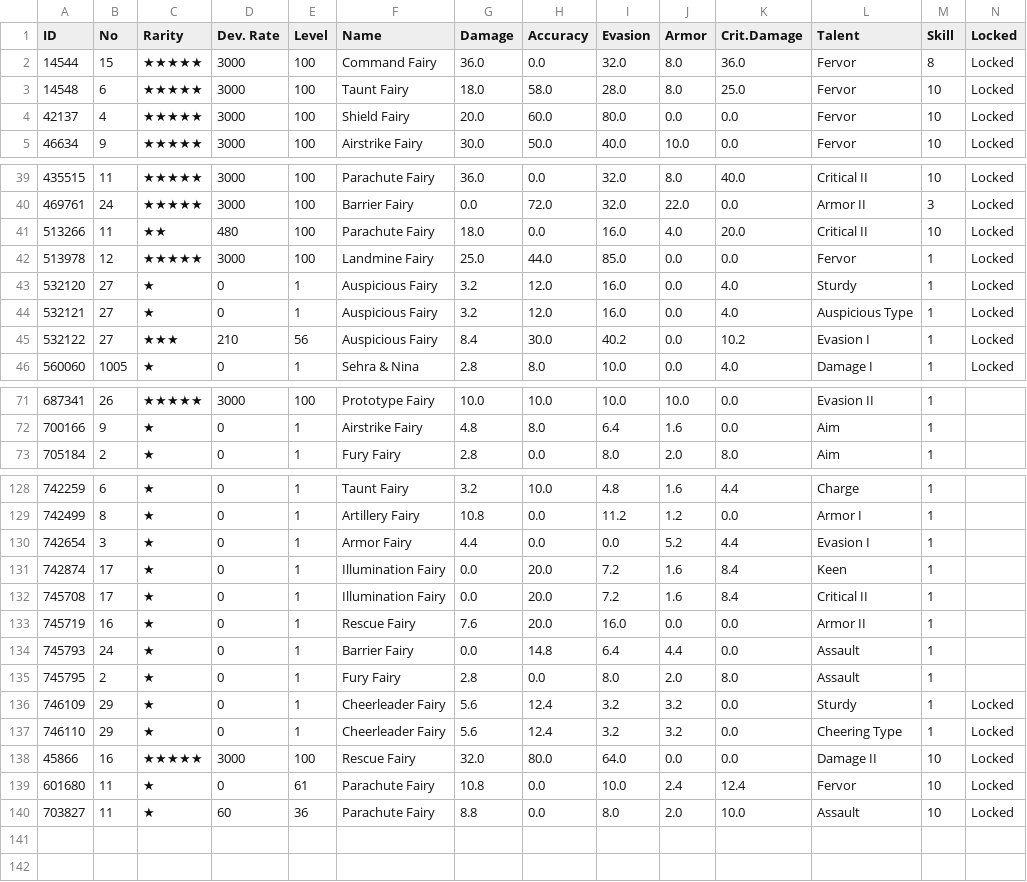
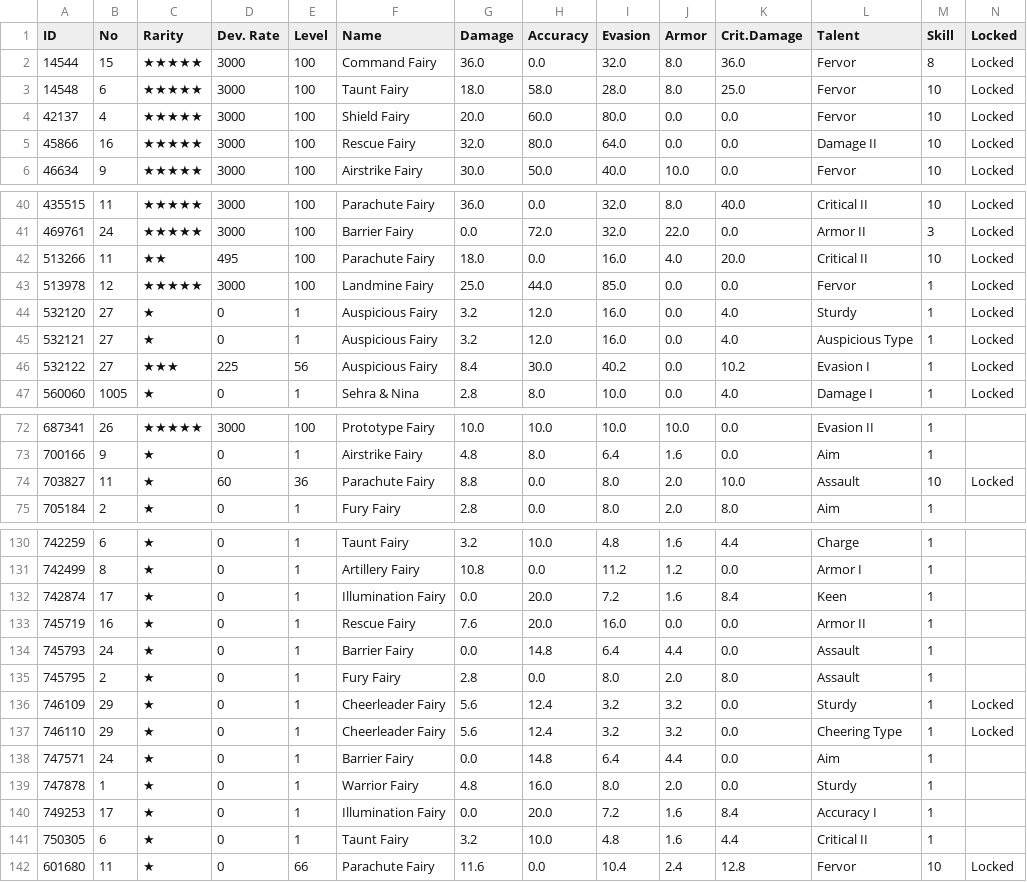
Before and after one commit to Big-Stupid-Jellyfish/gf-data, a CSV file: csv/Nespithe_538721_fairy_info.csv, drawn as a sheet; only a part is shown, gaps mark what is left out.

```diff
--- a/csv/Nespithe_538721_fairy_info.csv
+++ b/csv/Nespithe_538721_fairy_info.csv
@@ -4,2 +4,3 @@
 42137,4,★★★★★,3000,100,Shield Fairy,20.0,60.0,80.0,0.0,0.0,Fervor,10,Locked
+45866,16,★★★★★,3000,100,Rescue Fairy,32.0,80.0,64.0,0.0,0.0,Damage II,10,Locked
 46634,9,★★★★★,3000,100,Airstrike Fairy,30.0,50.0,40.0,10.0,0.0,Fervor,10,Locked
@@ -40,3 +41,3 @@
 469761,24,★★★★★,3000,100,Barrier Fairy,0.0,72.0,32.0,22.0,0.0,Armor II,3,Locked
-513266,11,★★,480,100,Parachute Fairy,18.0,0.0,16.0,4.0,20.0,Critical II,10,Locked
+513266,11,★★,495,100,Parachute Fairy,18.0,0.0,16.0,4.0,20.0,Critical II,10,Locked
 513978,12,★★★★★,3000,100,Landmine Fairy,25.0,44.0,85.0,0.0,0.0,Fervor,1,Locked
@@ -44,3 +45,3 @@
 532121,27,★,0,1,Auspicious Fairy,3.2,12.0,16.0,0.0,4.0,Auspicious Type,1,Locked
-532122,27,★★★,210,56,Auspicious Fairy,8.4,30.0,40.2,0.0,10.2,Evasion I,1,Locked
+532122,27,★★★,225,56,Auspicious Fairy,8.4,30.0,40.2,0.0,10.2,Evasion I,1,Locked
 560060,1005,★,0,1,Sehra & Nina,2.8,8.0,10.0,0.0,4.0,Damage I,1,Locked
@@ -72,2 +73,3 @@
 700166,9,★,0,1,Airstrike Fairy,4.8,8.0,6.4,1.6,0.0,Aim,1,
+703827,11,★,60,36,Parachute Fairy,8.8,0.0,8.0,2.0,10.0,Assault,10,Locked
 705184,2,★,0,1,Fury Fairy,2.8,0.0,8.0,2.0,8.0,Aim,1,
@@ -129,5 +131,3 @@
 742499,8,★,0,1,Artillery Fairy,10.8,0.0,11.2,1.2,0.0,Armor I,1,
-742654,3,★,0,1,Armor Fairy,4.4,0.0,0.0,5.2,4.4,Evasion I,1,
 742874,17,★,0,1,Illumination Fairy,0.0,20.0,7.2,1.6,8.4,Keen,1,
-745708,17,★,0,1,Illumination Fairy,0.0,20.0,7.2,1.6,8.4,Critical II,1,
 745719,16,★,0,1,Rescue Fairy,7.6,20.0,16.0,0.0,0.0,Armor II,1,
@@ -137,4 +137,6 @@
 746110,29,★,0,1,Cheerleader Fairy,5.6,12.4,3.2,3.2,0.0,Cheering Type,1,Locked
-45866,16,★★★★★,3000,100,Rescue Fairy,32.0,80.0,64.0,0.0,0.0,Damage II,10,Locked
-601680,11,★,0,61,Parachute Fairy,10.8,0.0,10.0,2.4,12.4,Fervor,10,Locked
-703827,11,★,60,36,Parachute Fairy,8.8,0.0,8.0,2.0,10.0,Assault,10,Locked
+747571,24,★,0,1,Barrier Fairy,0.0,14.8,6.4,4.4,0.0,Aim,1,
+747878,1,★,0,1,Warrior Fairy,4.8,16.0,8.0,2.0,0.0,Sturdy,1,
+749253,17,★,0,1,Illumination Fairy,0.0,20.0,7.2,1.6,8.4,Accuracy I,1,
+750305,6,★,0,1,Taunt Fairy,3.2,10.0,4.8,1.6,4.4,Critical II,1,
+601680,11,★,0,66,Parachute Fairy,11.6,0.0,10.4,2.4,12.8,Fervor,10,Locked
```
Also changed, not shown: csv/Nespithe_538721_coalition_info.csv, csv/Nespithe_538721_doll_info.csv, 2 other files.
